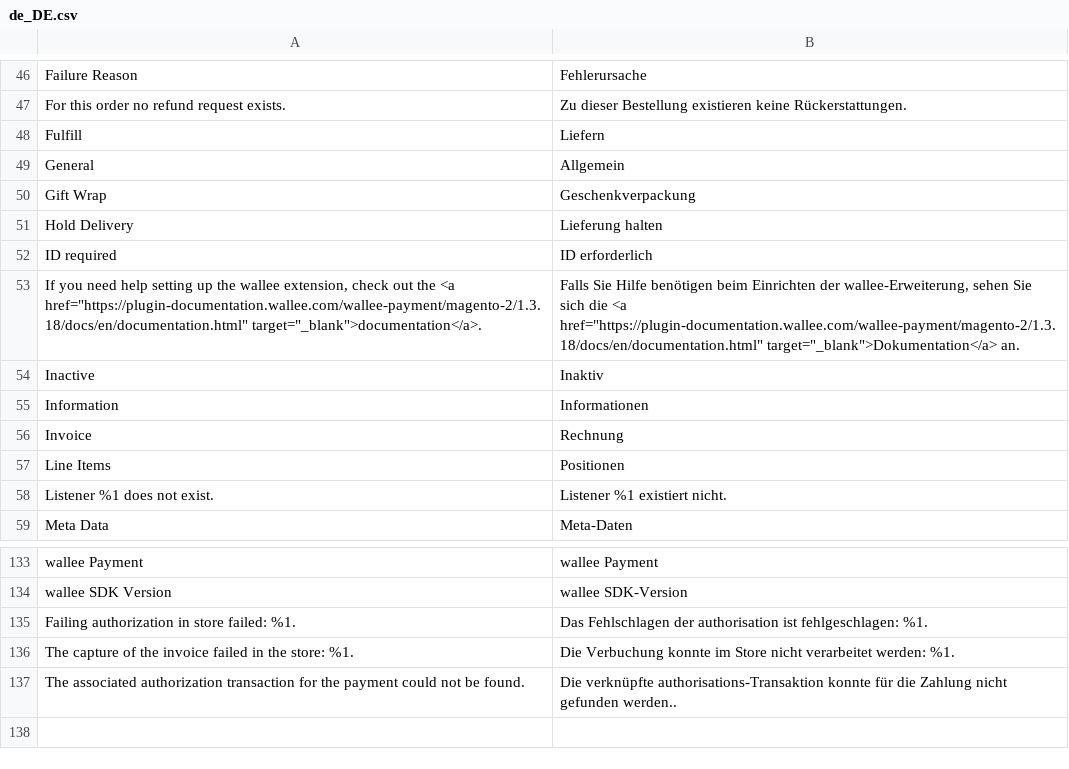
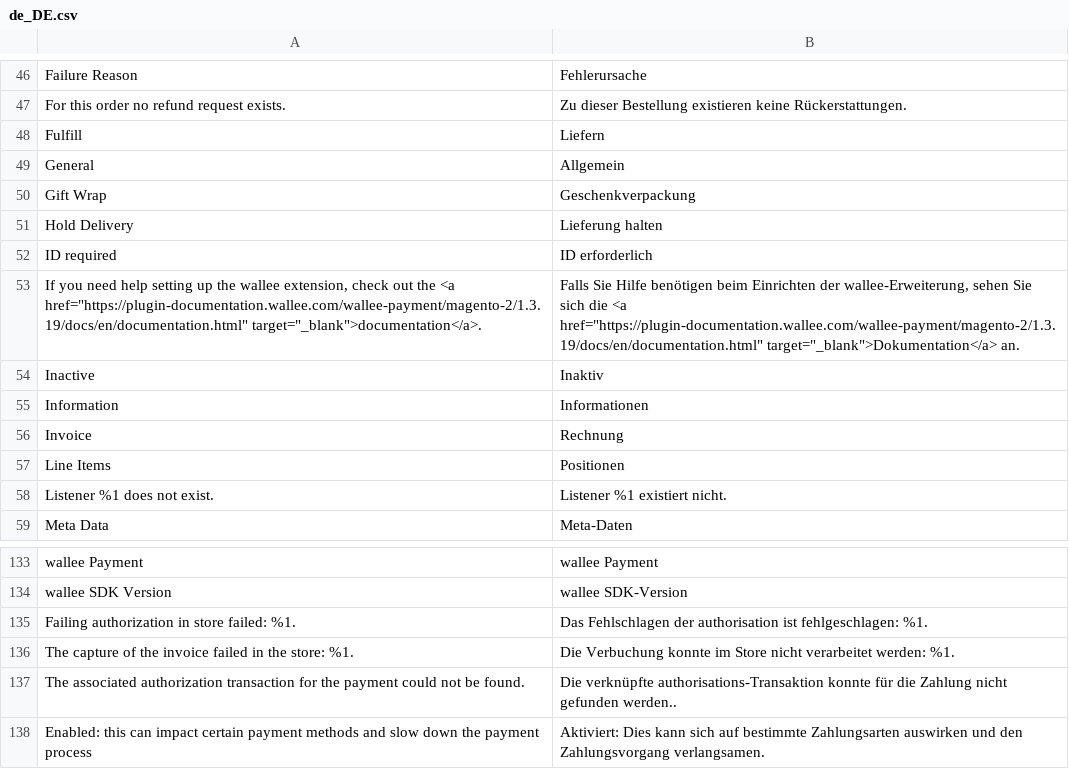
Before and after one commit to wallee-payment/magento-2, a CSV file: i18n/de_DE.csv, drawn as a sheet; only a part is shown, gaps mark what is left out.

```diff
--- a/i18n/de_DE.csv
+++ b/i18n/de_DE.csv
@@ -52,3 +52,3 @@
 "ID required","ID erforderlich"
-"If you need help setting up the wallee extension, check out the <a href=""https://plugin-documentation.wallee.com/wallee-payment/magento-2/1.3.18/docs/en/documentation.html"" target=""_blank"">documentation</a>.","Falls Sie Hilfe benötigen beim Einrichten der wallee-Erweiterung, sehen Sie sich die <a href=""https://plugin-documentation.wallee.com/wallee-payment/magento-2/1.3.18/docs/en/documentation.html"" target=""_blank"">Dokumentation</a> an."
+"If you need help setting up the wallee extension, check out the <a href=""https://plugin-documentation.wallee.com/wallee-payment/magento-2/1.3.19/docs/en/documentation.html"" target=""_blank"">documentation</a>.","Falls Sie Hilfe benötigen beim Einrichten der wallee-Erweiterung, sehen Sie sich die <a href=""https://plugin-documentation.wallee.com/wallee-payment/magento-2/1.3.19/docs/en/documentation.html"" target=""_blank"">Dokumentation</a> an."
 "Inactive","Inaktiv"
@@ -137 +137,2 @@
 "The associated authorization transaction for the payment could not be found.","Die verknüpfte authorisations-Transaktion konnte für die Zahlung nicht gefunden werden.."
+"Enabled: this can impact certain payment methods and slow down the payment process","Aktiviert: Dies kann sich auf bestimmte Zahlungsarten auswirken und den Zahlungsvorgang verlangsamen."
```
Also changed, not shown: i18n/en_US.csv, i18n/fr_CH.csv, 14 other files.
